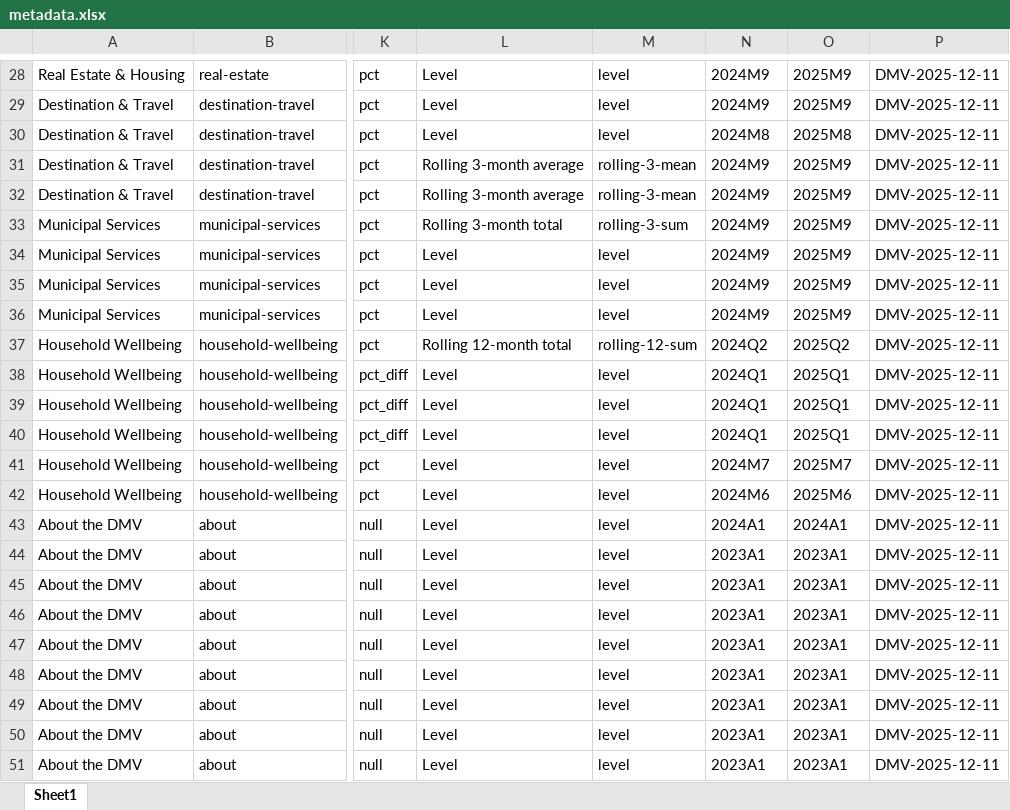
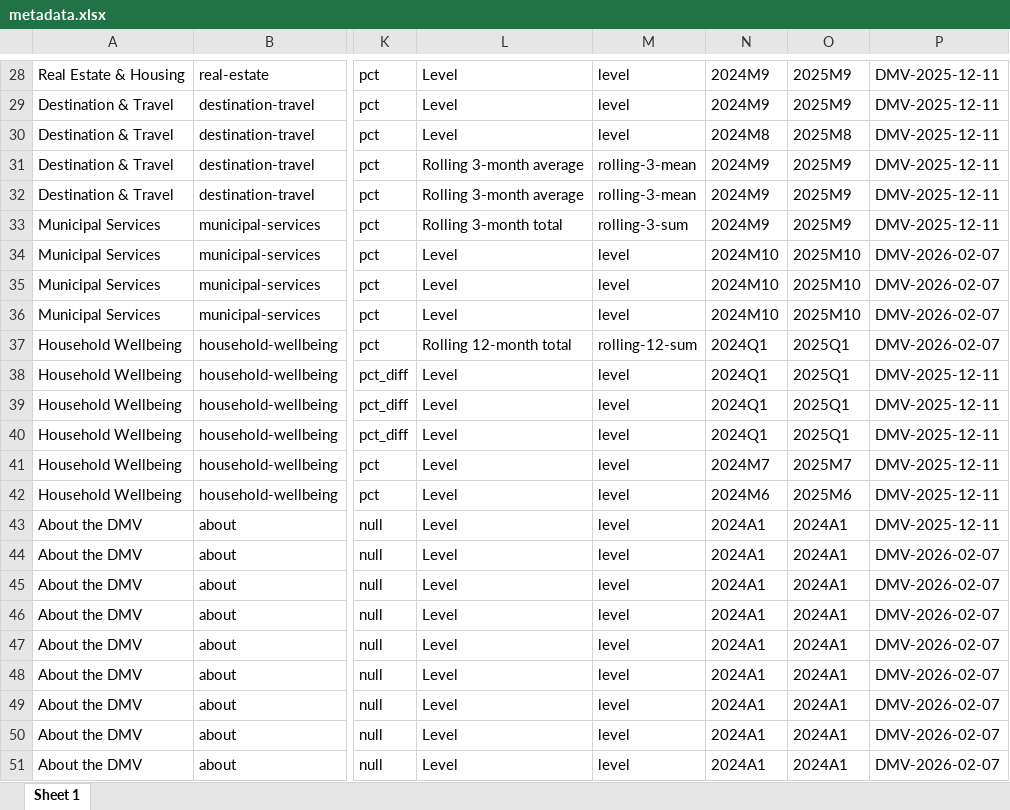
Before and after one commit to afdta/dmv-tracker-staging, an Excel workbook: input-data/metadata.xlsx, sheet Sheet 1, drawn as a sheet; only a part is shown, gaps mark what is left out; values as stored, in another font and other column widths than the file's, no borders; the diff covers the shown part only; the diff names each change by its address in the sheet, - before the commit and + after, or states it on an @@ line.

```diff
--- a/input-data/metadata.xlsx (sheet Sheet 1)
+++ b/input-data/metadata.xlsx (sheet Sheet 1)
-sheet tab: Sheet1
+sheet tab: Sheet 1
-N34:N36: 2024M9
+N34:N36: 2024M10
-O34:O36: 2025M9
+O34:O36: 2025M10
-P34:P37: DMV-2025-12-11
+P34:P37: DMV-2026-02-07
-N37: 2024Q2
+N37: 2024Q1
-O37: 2025Q2
+O37: 2025Q1
-N44:N51: 2023A1
+N44:N51: 2024A1
-O44:O51: 2023A1
+O44:O51: 2024A1
-P44:P51: DMV-2025-12-11
+P44:P51: DMV-2026-02-07
```
Also changed, not shown: 63 edited cells and cell formats elsewhere in this sheet.
